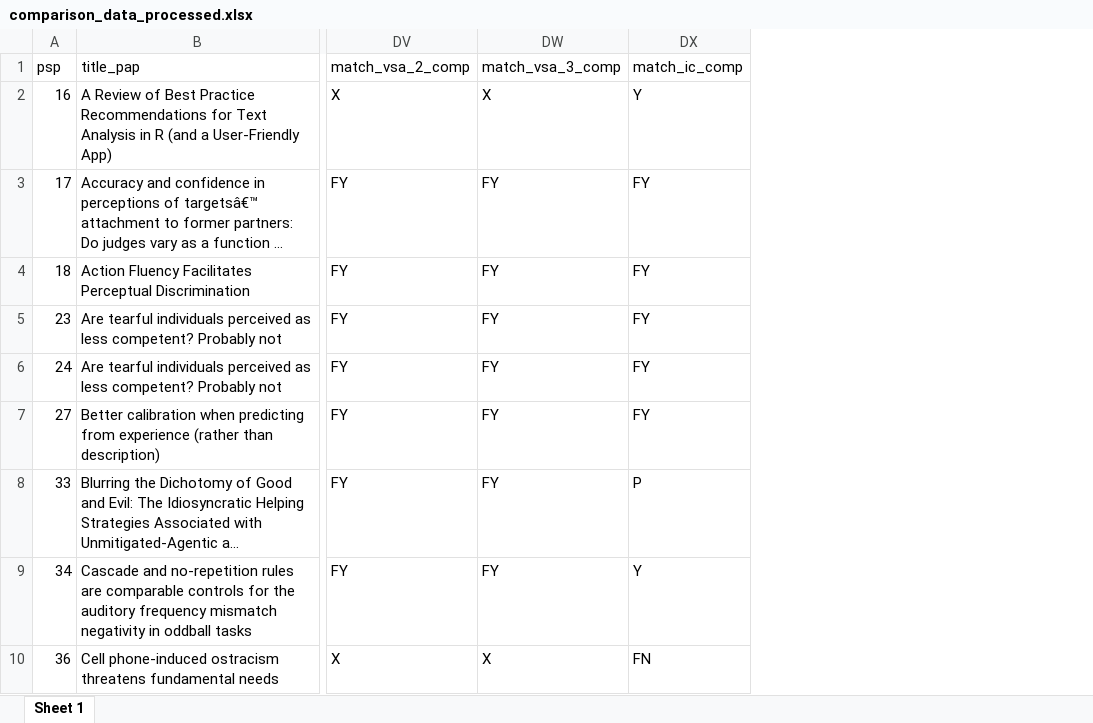
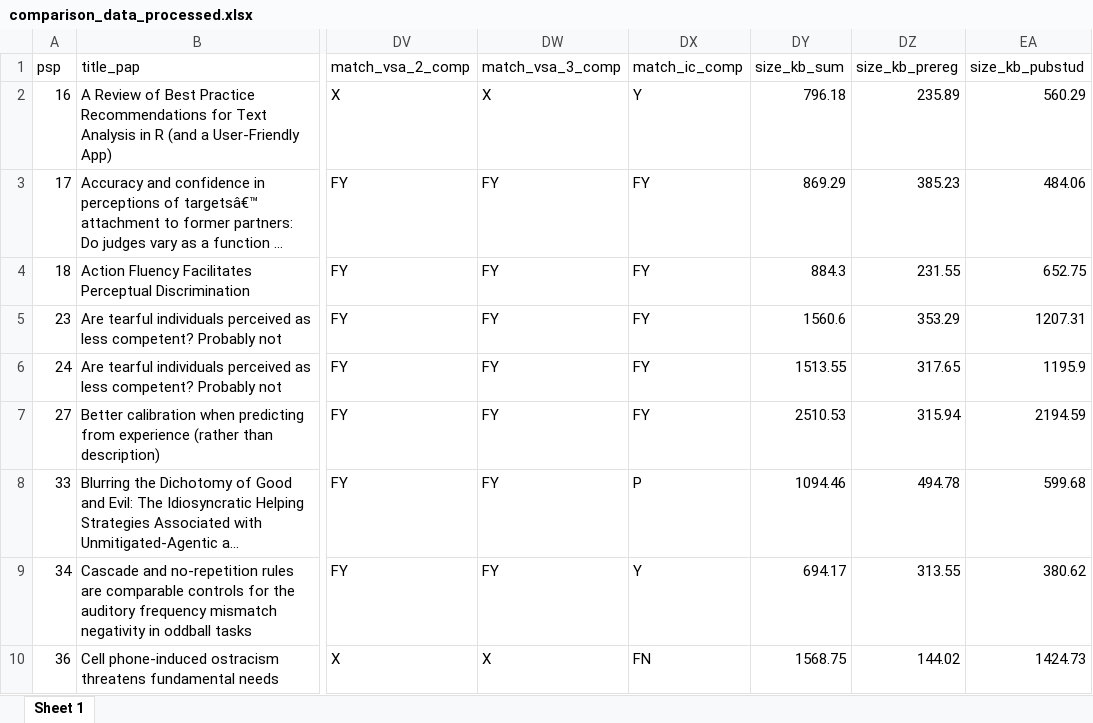
Before and after one commit to Lukasior8/MA_Regcheck, an Excel workbook: Data/processed/comparison_data_processed.xlsx, sheet Sheet 1, drawn as a sheet; only a part is shown, gaps mark what is left out; long unchanged cells end in …; values as stored, in another font and other column widths than the file's, no borders; the diff names each change by its address in the sheet, - before the commit and + after, or states it on an @@ line.

```diff
--- a/Data/processed/comparison_data_processed.xlsx (sheet Sheet 1)
+++ b/Data/processed/comparison_data_processed.xlsx (sheet Sheet 1)
+column DY, rows 1-10: size_kb_sum | 796.18 | 869.29 | 884.3 | 1560.6 | 1513.55 | 2510.53 | 1094.46 | 694.17 | 1568.75
+column DZ, rows 1-10: size_kb_prereg | 235.89 | 385.23 | 231.55 | 353.29 | 317.65 | 315.94 | 494.78 | 313.55 | 144.02
+column EA, rows 1-10: size_kb_pubstud | 560.29 | 484.06 | 652.75 | 1207.31 | 1195.9 | 2194.59 | 599.68 | 380.62 | 1424.73
```
Also changed, not shown: Data/processed/data_category_counts_per_item.xlsx, Data/processed/data_gpt_olmo_processed.xlsx, 5 other files.
